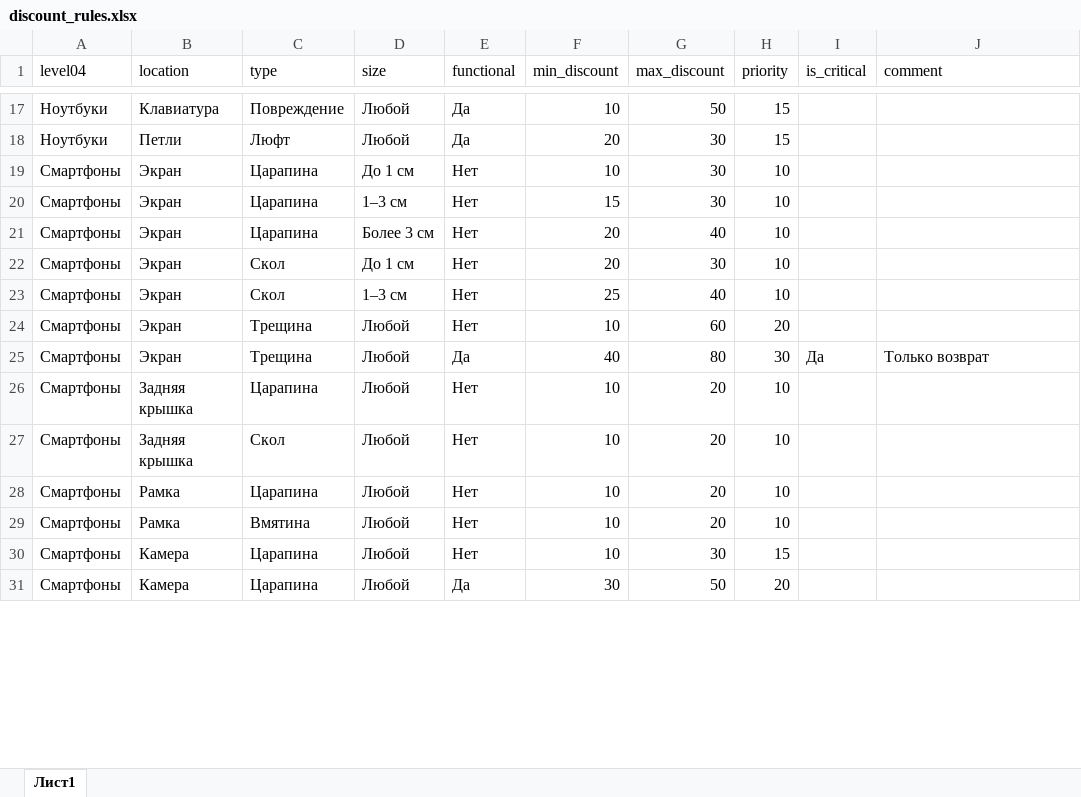
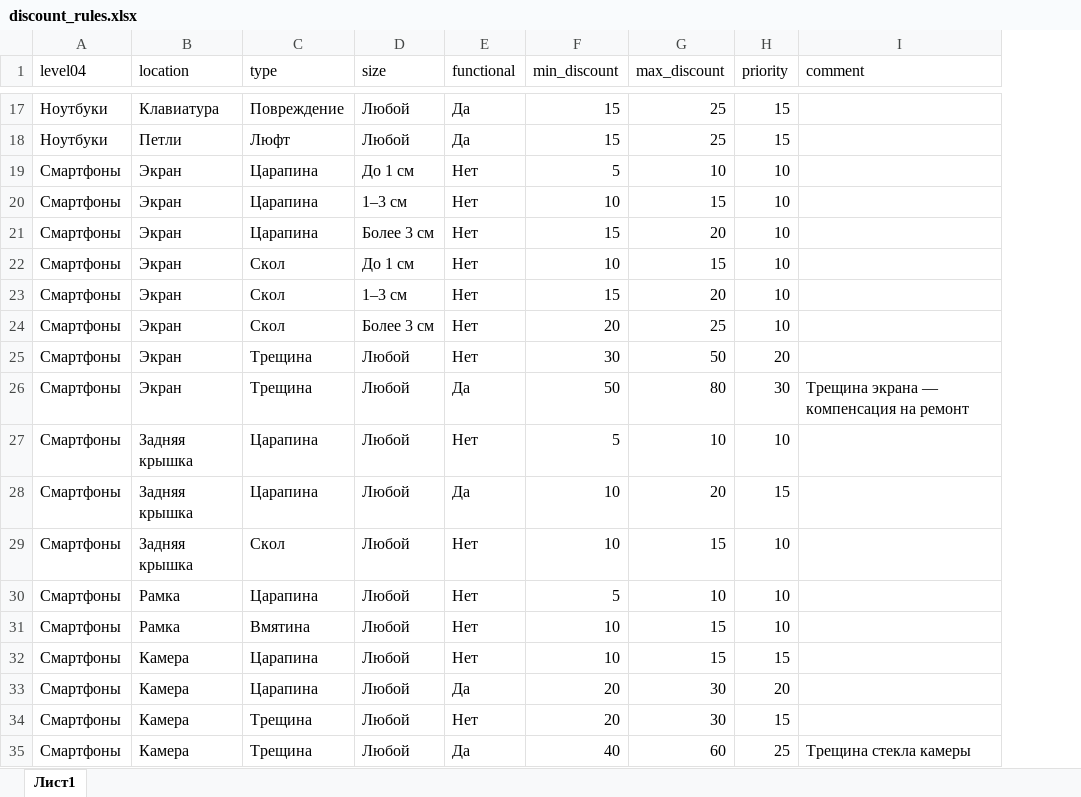
Before and after one commit to wandbbk2-ux/discount-dashboard, an Excel workbook: discount_rules.xlsx, sheet Лист1, drawn as a sheet; only a part is shown, gaps mark what is left out; values as stored, in another font and other column widths than the file's, no borders; removed rows and columns are numbered as before the commit, all else as after; the diff covers the shown part only; the diff names each change by its address in the sheet, - before the commit and + after, or states it on an @@ line.

```diff
--- a/discount_rules.xlsx (sheet Лист1)
+++ b/discount_rules.xlsx (sheet Лист1)
-column I (is_critical), row 25: Да
-F17 (min_discount): 10
+F17 (min_discount): 15
-G17 (max_discount): 50
+G17 (max_discount): 25
-F18 (min_discount): 20
+F18 (min_discount): 15
-G18 (max_discount): 30
+G18 (max_discount): 25
-F19 (min_discount): 10
+F19 (min_discount): 5
-G19 (max_discount): 30
+G19 (max_discount): 10
-F20 (min_discount): 15
+F20 (min_discount): 10
-G20 (max_discount): 30
+G20 (max_discount): 15
-F21 (min_discount): 20
+F21 (min_discount): 15
-G21 (max_discount): 40
+G21 (max_discount): 20
-F22 (min_discount): 20
+F22 (min_discount): 10
-G22 (max_discount): 30
+G22 (max_discount): 15
-F23 (min_discount): 25
+F23 (min_discount): 15
-G23 (max_discount): 40
+G23 (max_discount): 20
+row 24: Смартфоны | Экран | Скол | Более 3 см | Нет | 20 | 25 | 10
-F25 (min_discount): 10
+F25 (min_discount): 30
-G25 (max_discount): 60
+G25 (max_discount): 50
-F26 (min_discount): 40
+F26 (min_discount): 50
-I26 (comment): Только возврат
+I26 (comment): Трещина экрана — компенсация на ремонт
-F27 (min_discount): 10
+F27 (min_discount): 5
-G27 (max_discount): 20
+G27 (max_discount): 10
+row 28: Смартфоны | Задняя крышка | Царапина | Любой | Да | 10 | 20 | 15
-G29 (max_discount): 20
+G29 (max_discount): 15
-F30 (min_discount): 10
+F30 (min_discount): 5
-G30 (max_discount): 20
+G30 (max_discount): 10
-G31 (max_discount): 20
+G31 (max_discount): 15
-G32 (max_discount): 30
+G32 (max_discount): 15
-F33 (min_discount): 30
+F33 (min_discount): 20
-G33 (max_discount): 50
+G33 (max_discount): 30
+row 34: Смартфоны | Камера | Трещина | Любой | Нет | 20 | 30 | 15
+row 35: Смартфоны | Камера | Трещина | Любой | Да | 40 | 60 | 25 | Трещина стекла камеры
```
Also changed, not shown: 78 added rows and 241 edited cells elsewhere in this sheet.
